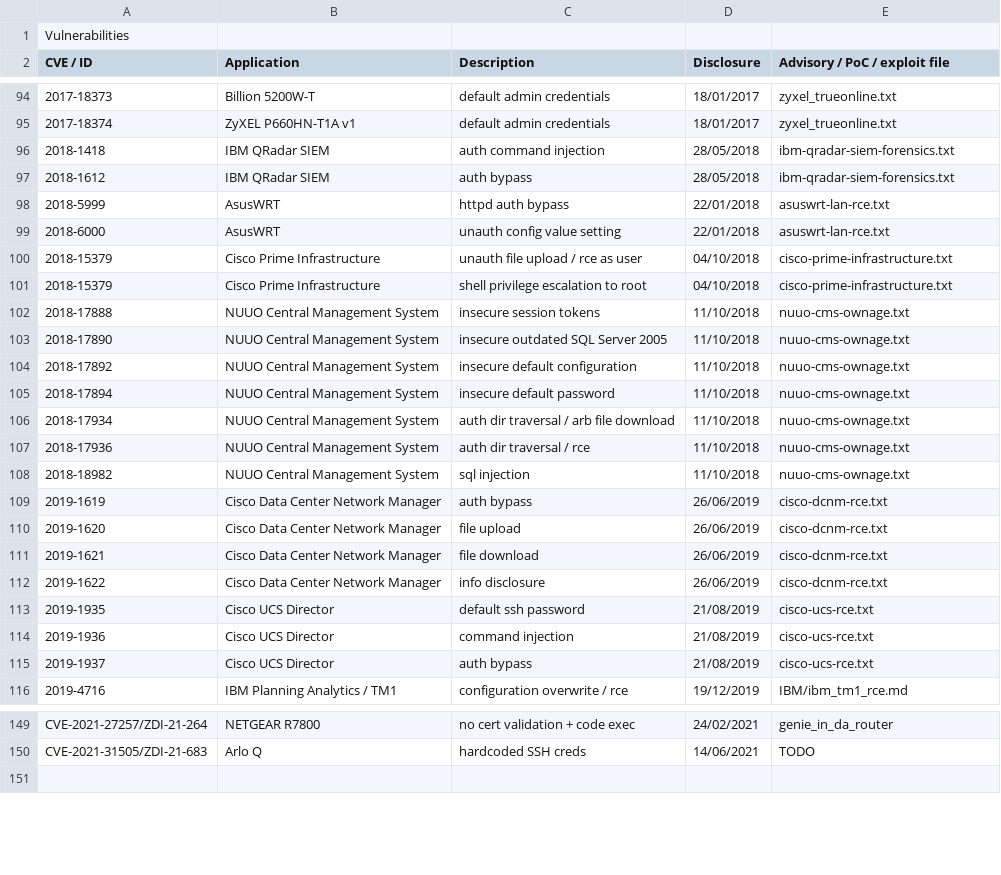
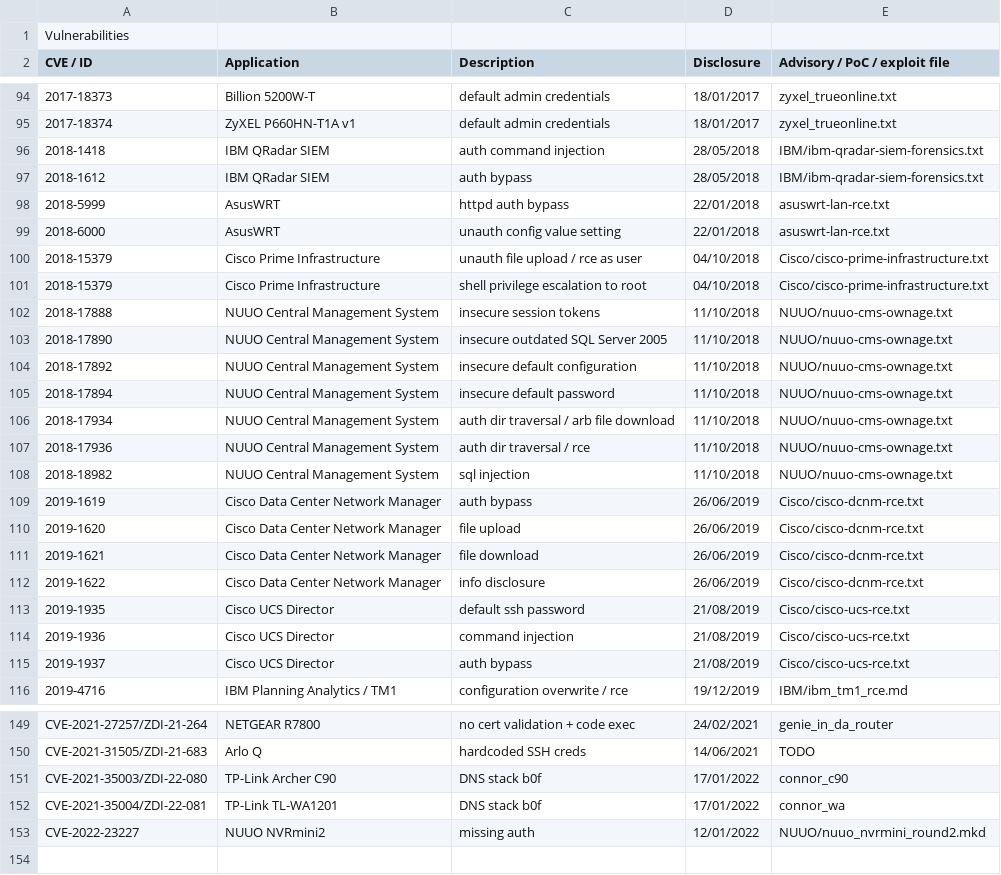
Before and after one commit to pedrib/PoC, a CSV file: pedigree.csv, drawn as a sheet; only a part is shown, gaps mark what is left out; the diff covers the shown part only; the diff names each change by its address in the sheet, - before the commit and + after, or states it on an @@ line.

Commit message:
Update pedigree.csv

```diff
--- a/pedigree.csv
+++ b/pedigree.csv
-E96:E97 (Advisory / PoC / exploit file): ibm-qradar-siem-forensics.txt
+E96:E97 (Advisory / PoC / exploit file): IBM/ibm-qradar-siem-forensics.txt
-E100:E101 (Advisory / PoC / exploit file): cisco-prime-infrastructure.txt
+E100:E101 (Advisory / PoC / exploit file): Cisco/cisco-prime-infrastructure.txt
-E102:E108 (Advisory / PoC / exploit file): nuuo-cms-ownage.txt
+E102:E108 (Advisory / PoC / exploit file): NUUO/nuuo-cms-ownage.txt
-E109:E112 (Advisory / PoC / exploit file): cisco-dcnm-rce.txt
+E109:E112 (Advisory / PoC / exploit file): Cisco/cisco-dcnm-rce.txt
-E113:E115 (Advisory / PoC / exploit file): cisco-ucs-rce.txt
+E113:E115 (Advisory / PoC / exploit file): Cisco/cisco-ucs-rce.txt
+row 151: CVE-2021-35003/ZDI-22-080 | TP-Link Archer C90 | DNS stack b0f | 17/01/2022 | connor_c90
+row 152: CVE-2021-35004/ZDI-22-081 | TP-Link TL-WA1201 | DNS stack b0f | 17/01/2022 | connor_wa
+row 153: CVE-2022-23227 | NUUO NVRmini2 | missing auth | 12/01/2022 | NUUO/nuuo_nvrmini_round2.mkd
```
Also changed, not shown: 13 edited cells elsewhere in this file.
